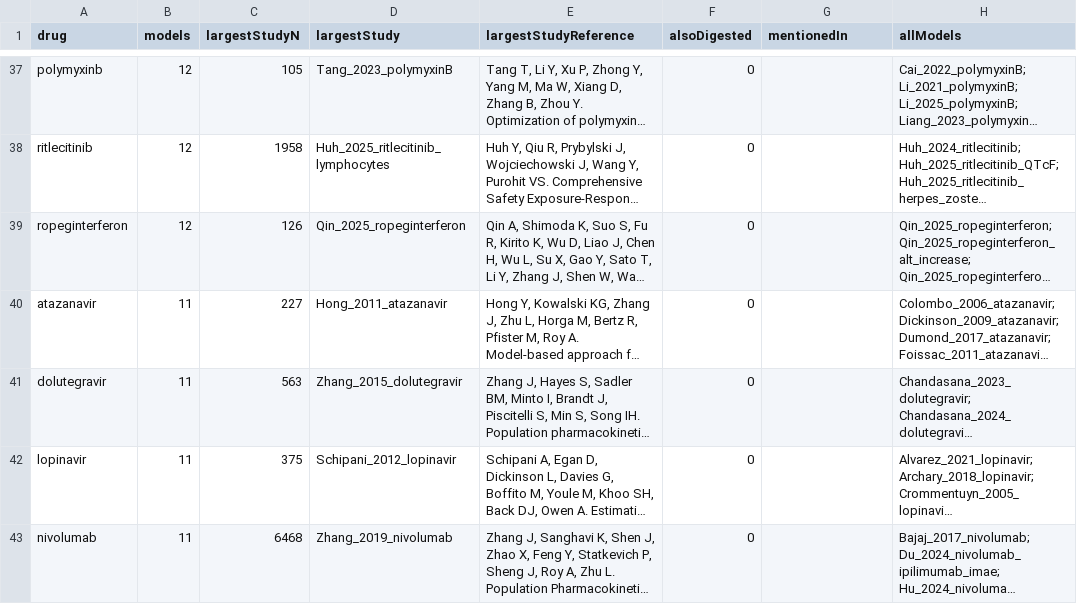
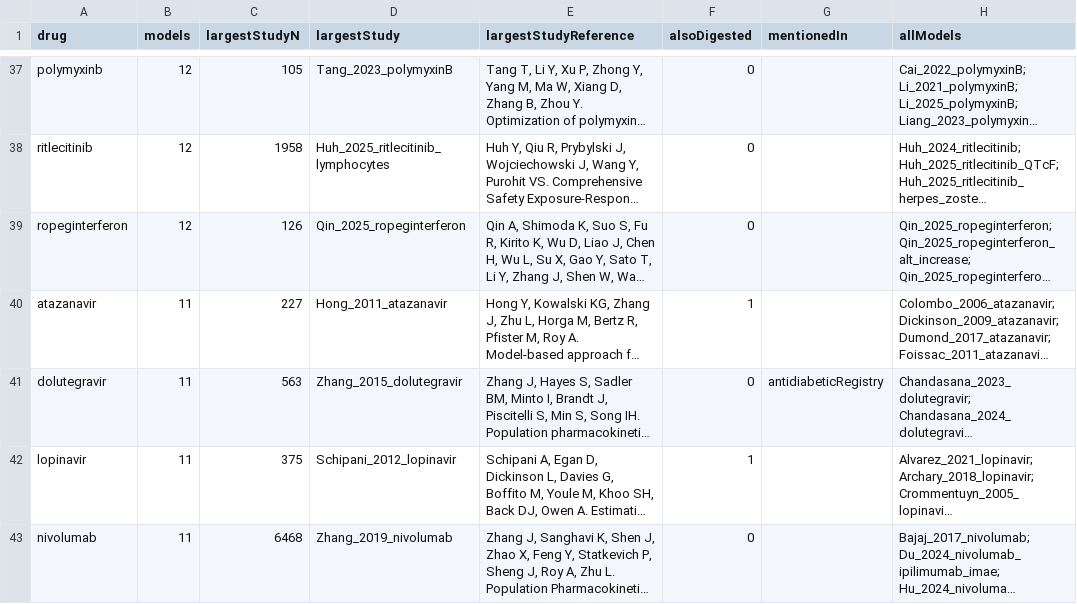
Before and after one commit to StevenLShafer/stanpumpR, a CSV file: docs/nlmixr2lib/candidate-drugs.csv, drawn as a sheet; only a part is shown, gaps mark what is left out; long unchanged cells end in …; the diff covers the shown part only; the diff names each change by its address in the sheet, - before the commit and + after, or states it on an @@ line.

```diff
--- a/docs/nlmixr2lib/candidate-drugs.csv
+++ b/docs/nlmixr2lib/candidate-drugs.csv
-F40 (alsoDigested): 0
+F40 (alsoDigested): 1
-G41 (mentionedIn): (empty)
+G41 (mentionedIn): antidiabeticRegistry
-F42 (alsoDigested): 0
+F42 (alsoDigested): 1
```
Also changed, not shown: 27 edited cells elsewhere in this file, docs/library-expansion/archive-status.csv, docs/library-expansion/plan.csv, 6 other files.
